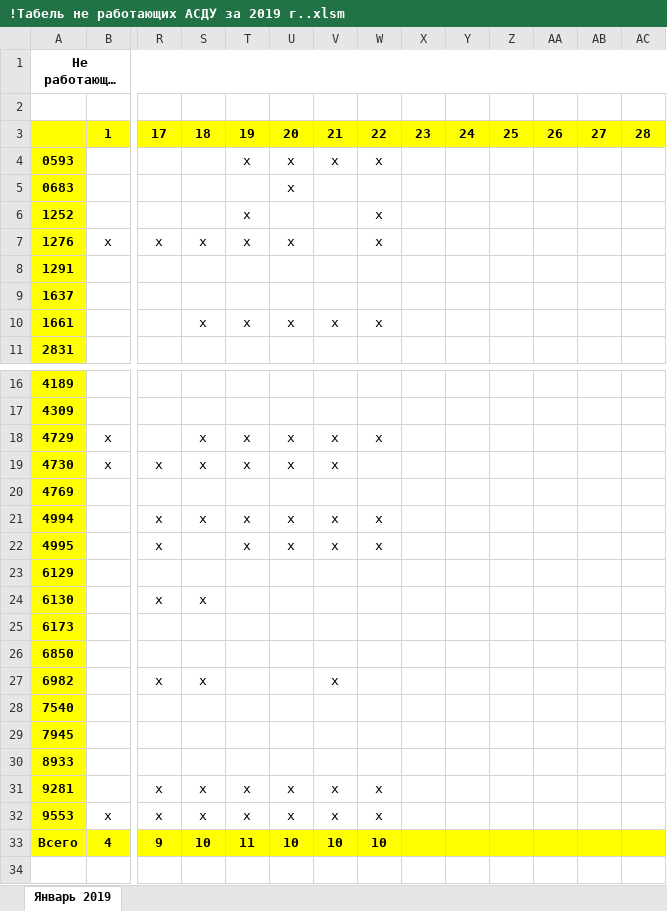
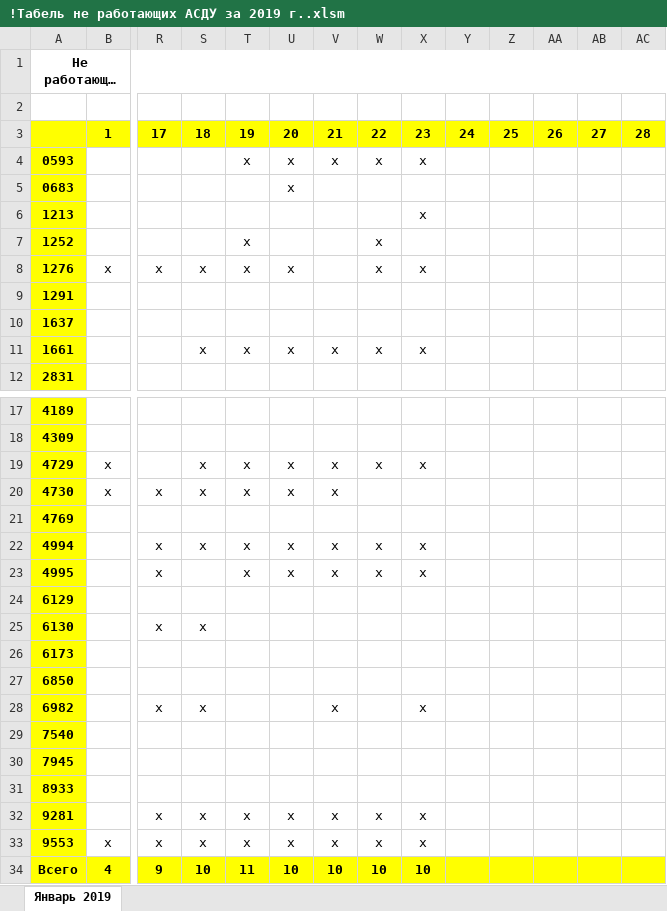
Before and after one commit to Autopark18/___MyDocuments___, an Excel workbook: Табели/!Табель не работающих АСДУ за 2019 г..xlsm, sheet Январь 2019, drawn as a sheet; only a part is shown, gaps mark what is left out; long unchanged cells end in …; values as stored, in another font and other column widths than the file's, no borders; addresses are those after the commit; rows hold the shown columns only; the diff names each change by its address in the sheet, - before the commit and + after, or states it on an @@ line.

```diff
--- a/Табели/!Табель не работающих АСДУ за 2019 г..xlsm (sheet Январь 2019)
+++ b/Табели/!Табель не работающих АСДУ за 2019 г..xlsm (sheet Январь 2019)
-X4: (empty)
+X4: х
+row 6: 1213 |  |  |  |  |  |  |  | х
-X8: (empty)
+X8: х
-X11: (empty)
+X11: х
-X19: (empty)
+X19: х
-X22:X23: (empty)
+X22:X23: х
-X28: (empty)
+X28: х
-X32:X33: (empty)
+X32:X33: х
-X34: (empty)
+X34: 10
```
Also changed, not shown: formulas that keep their value, Табели/!Анализ выполнения задания по водителям за 2019 г..xlsm, Табели/!Табель работы авто за 2019 г..xlsm, 9 other files.
